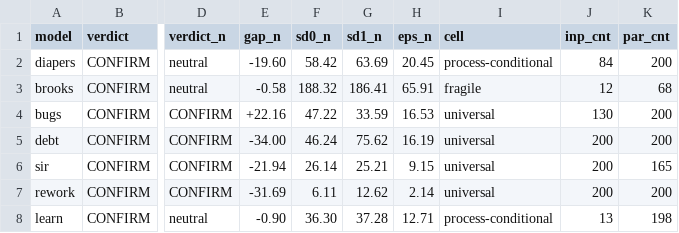
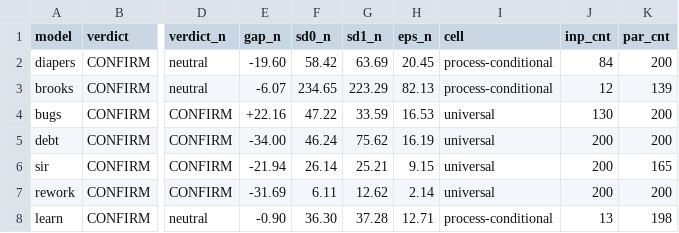
Before and after one commit to sci4seng/core, a CSV file: paper/outputs/full_audit.csv, drawn as a sheet; only a part is shown, gaps mark what is left out; the diff names each change by its address in the sheet, - before the commit and + after, or states it on an @@ line.

```diff
--- a/paper/outputs/full_audit.csv
+++ b/paper/outputs/full_audit.csv
-E3 (gap_n): -0.58
+E3 (gap_n): -6.07
-F3 (sd0_n): 188.32
+F3 (sd0_n): 234.65
-G3 (sd1_n): 186.41
+G3 (sd1_n): 223.29
-H3 (eps_n): 65.91
+H3 (eps_n): 82.13
-I3 (cell): fragile
+I3 (cell): process-conditional
-K3 (par_cnt): 68
+K3 (par_cnt): 139
```
Also changed, not shown: 1 other file.
